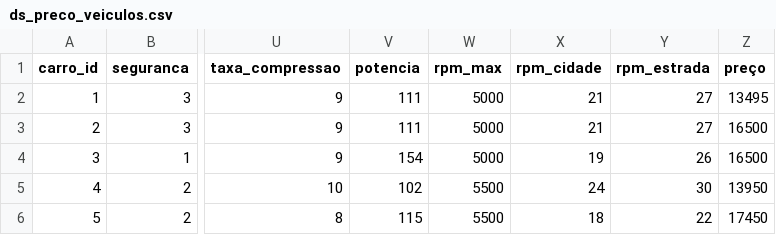
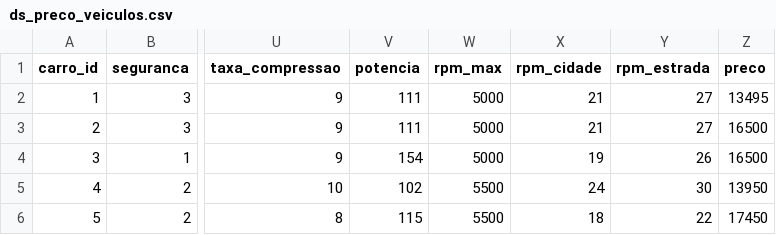
Before and after one commit to betotorres/datasets, a CSV file: ds_preco_veiculos.csv, drawn as a sheet; only a part is shown, gaps mark what is left out; the diff names each change by its address in the sheet, - before the commit and + after, or states it on an @@ line.

Commit message:
Update ds_preco_veiculos.csv

```diff
--- a/ds_preco_veiculos.csv
+++ b/ds_preco_veiculos.csv
-Z1: preço
+Z1: preco
```
